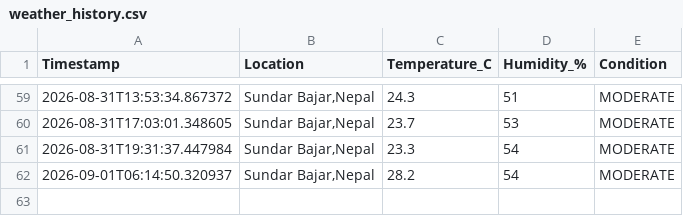
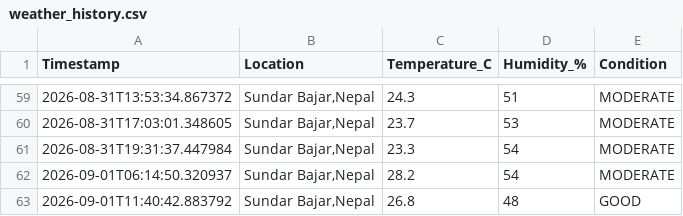
Before and after one commit to idyllicswn/Weather-Notifier, a CSV file: data/weather_history.csv, drawn as a sheet; only a part is shown, gaps mark what is left out; the diff names each change by its address in the sheet, - before the commit and + after, or states it on an @@ line.

```diff
--- a/data/weather_history.csv
+++ b/data/weather_history.csv
+row 63: 2026-09-01T11:40:42.883792 | Sundar Bajar,Nepal | 26.8 | 48 | GOOD
```
